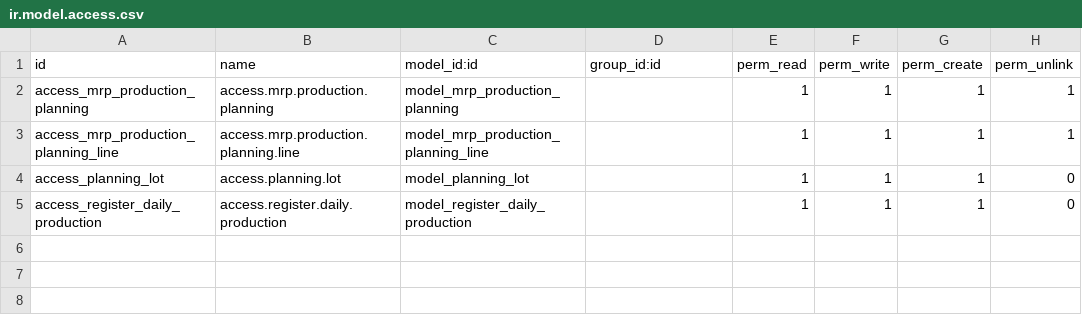
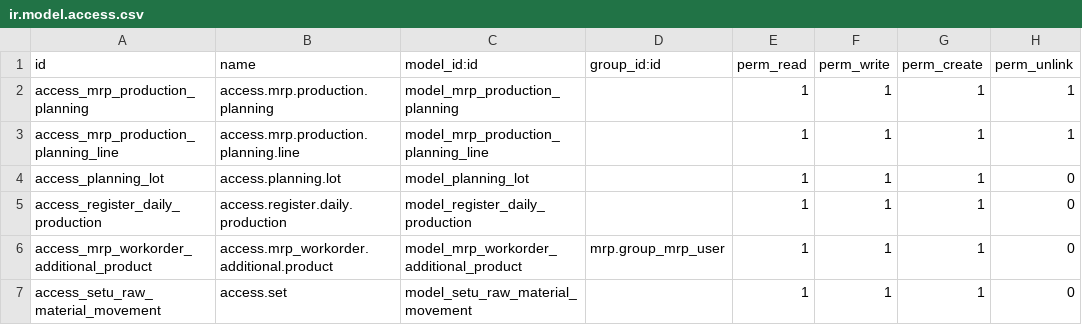
Before and after one commit to ravik-setu/fastners, a CSV file: production_planning/security/ir.model.access.csv, drawn as a sheet; the diff names each change by its address in the sheet, - before the commit and + after, or states it on an @@ line.

Commit message:
[RK][MOD]manage dependency and make requird changes like Auto mark planning line as done if user produced all qty stop all the planing lines if finish planing or cancel planing perfoms

```diff
--- a/production_planning/security/ir.model.access.csv
+++ b/production_planning/security/ir.model.access.csv
+row 6: access_mrp_workorder_additional_product | access.mrp_workorder.additional.product | model_mrp_workorder_additional_product | mrp.group_mrp_user | 1 | 1 | 1 | 0
+row 7: access_setu_raw_material_movement | access.set | model_setu_raw_material_movement |  | 1 | 1 | 1 | 0
```
Also changed, not shown: 16 other files.
